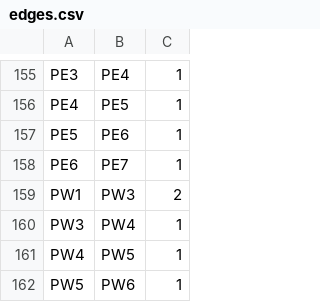
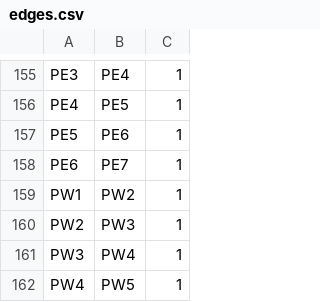
Before and after one commit to ntzeho/MRT-Planner-SG, a CSV file: server/utils/edges.csv, drawn as a sheet; only a part is shown, gaps mark what is left out; the shorter side is filled out with more unchanged rows.

```diff
--- a/server/utils/edges.csv
+++ b/server/utils/edges.csv
@@ -158,3 +158,4 @@ PE5,PE6,1
 PE6,PE7,1
-PW1,PW3,2
+PW1,PW2,1
+PW2,PW3,1
 PW3,PW4,1
```
Also changed, not shown: server/utils/stations.csv, 1 other file.
